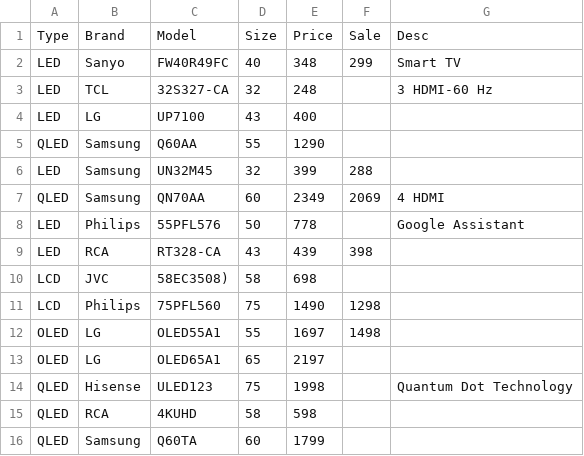
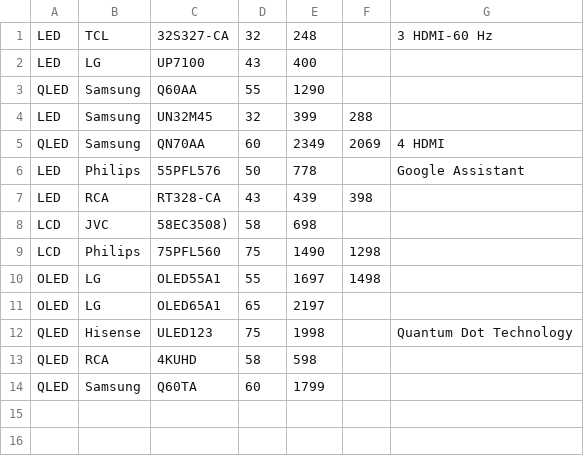
Before and after one commit to qlows/php, a CSV file: assignment3/tvs.csv, drawn as a sheet; the diff names each change by its address in the sheet, - before the commit and + after, or states it on an @@ line.

```diff
--- a/assignment3/tvs.csv
+++ b/assignment3/tvs.csv
-row 1: Type | Brand | Model | Size | Price | Sale | Desc
-row 2: LED | Sanyo | FW40R49FC | 40 | 348 | 299 | Smart TV
```
Also changed, not shown: 6 other files.
